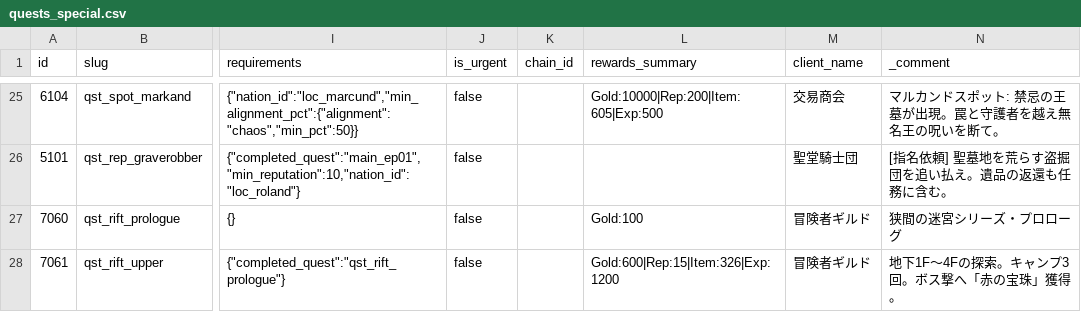
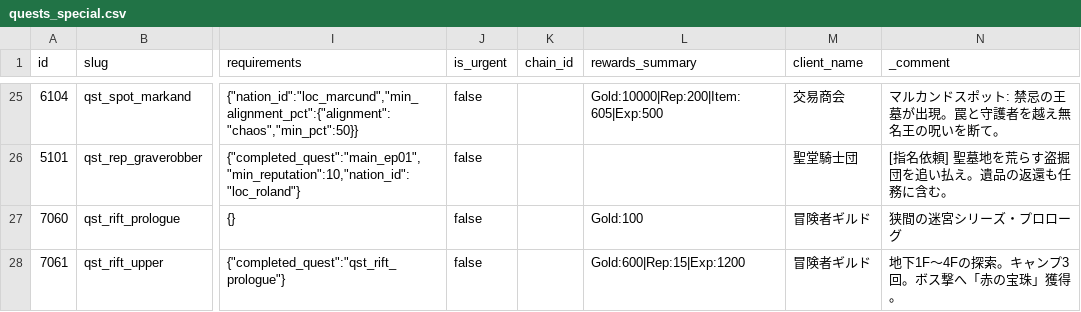
Before and after one commit to kiyoshikitamura/code-wirth-dawn, a CSV file: src/data/csv/quests_special.csv, drawn as a sheet; only a part is shown, gaps mark what is left out; the diff names each change by its address in the sheet, - before the commit and + after, or states it on an @@ line.

```diff
--- a/src/data/csv/quests_special.csv
+++ b/src/data/csv/quests_special.csv
-L28 (rewards_summary): Gold:600|Rep:15|Item:326|Exp:1200
+L28 (rewards_summary): Gold:600|Rep:15|Exp:1200
```
Also changed, not shown: src/data/csv/scenarios/7061_qst_rift_upper.csv, 8 other files.
